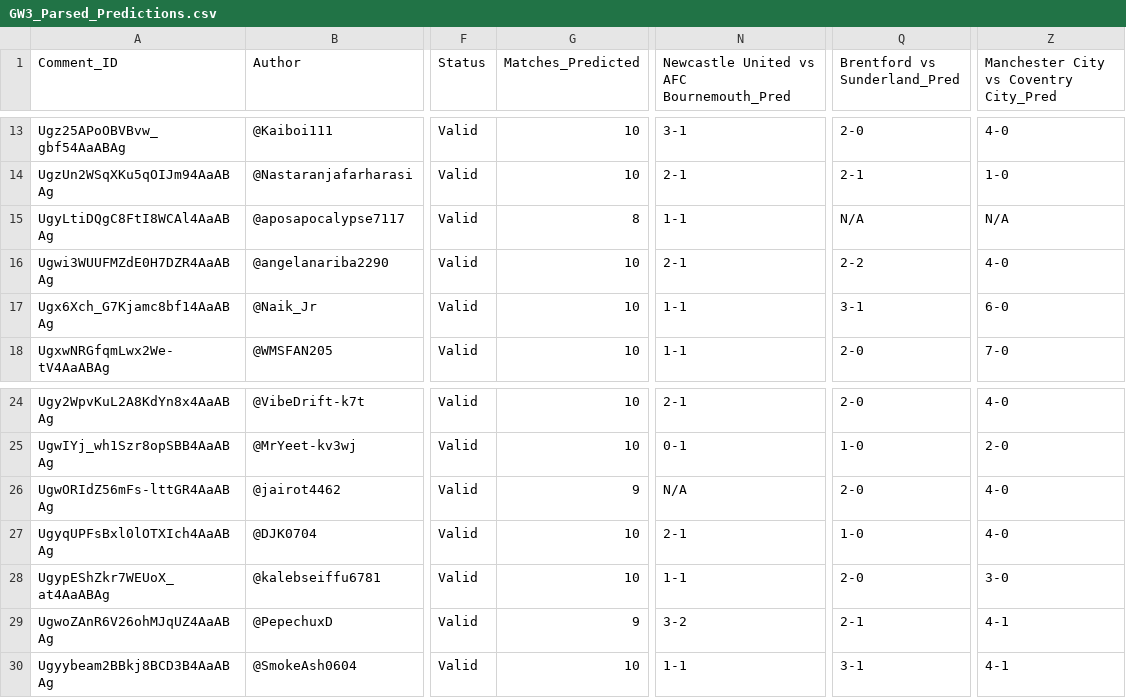
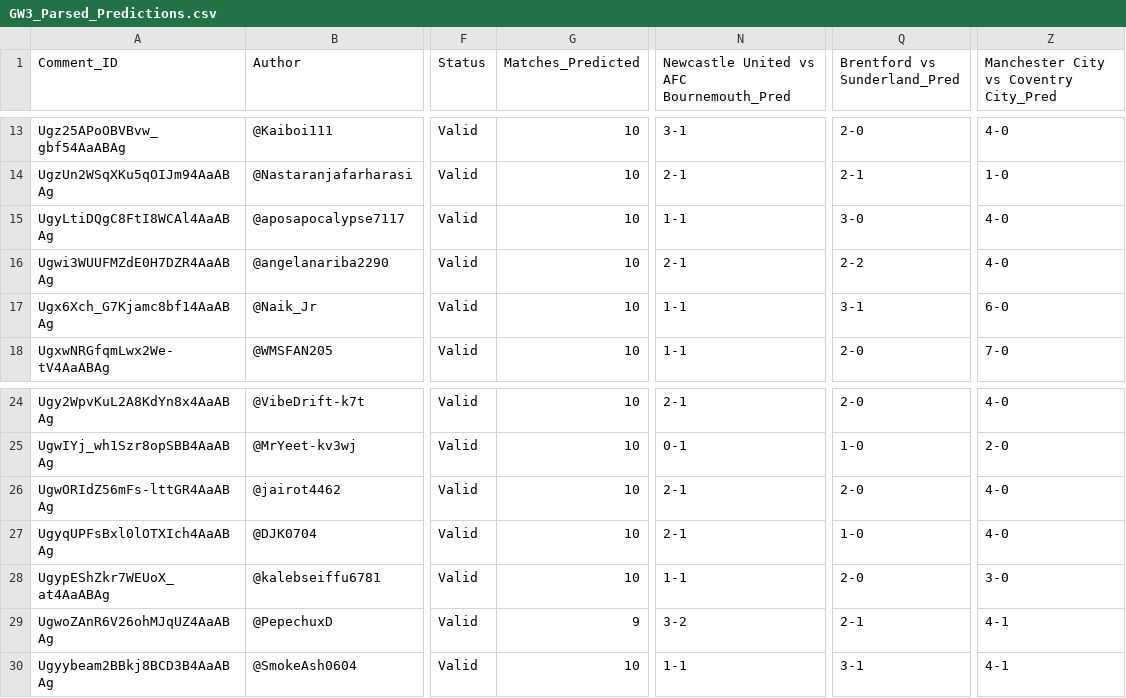
Before and after one commit to AviBomb/premier-league-predictions-tracker, a CSV file: exports/GW3_Parsed_Predictions.csv, drawn as a sheet; only a part is shown, gaps mark what is left out; the diff names each change by its address in the sheet, - before the commit and + after, or states it on an @@ line.

```diff
--- a/exports/GW3_Parsed_Predictions.csv
+++ b/exports/GW3_Parsed_Predictions.csv
-G15 (Matches_Predicted): 8
+G15 (Matches_Predicted): 10
-Q15 (Brentford vs Sunderland_Pred): N/A
+Q15 (Brentford vs Sunderland_Pred): 3-0
-Z15: N/A
+Z15: 4-0
-G26 (Matches_Predicted): 9
+G26 (Matches_Predicted): 10
-N26: N/A
+N26: 2-1
```
Also changed, not shown: exports/Cumulative_Leaderboard.csv, 7 other files.
